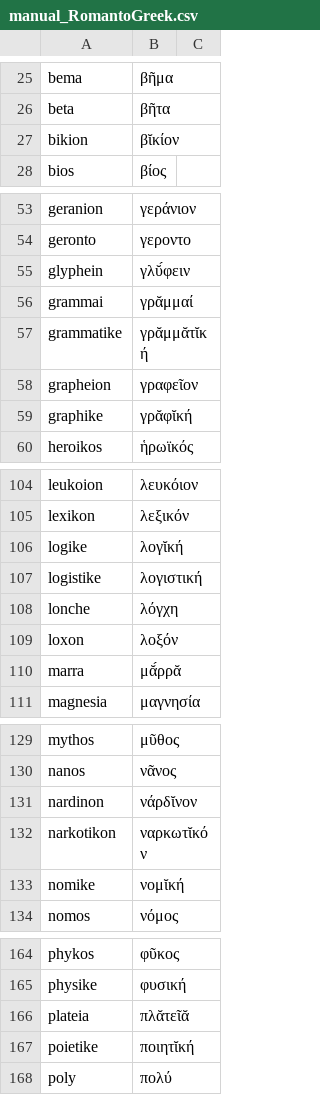
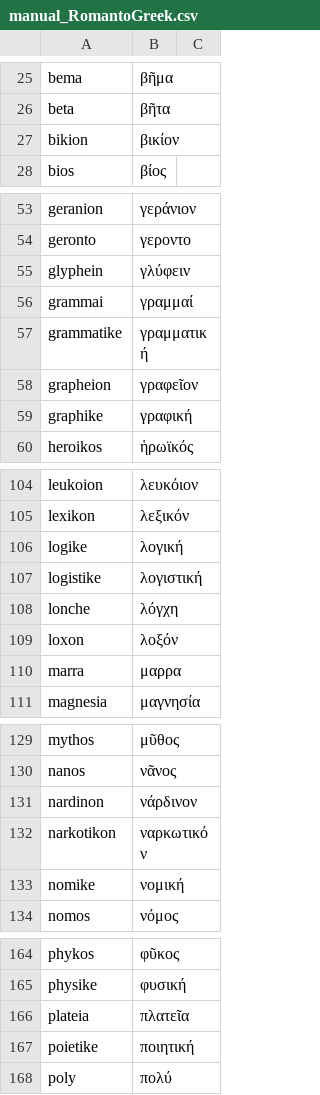
Before and after one commit to BraydenKO/Jastrow-Klein-Dicts, a CSV file: Merge/data/manual_RomantoGreek.csv, drawn as a sheet; only a part is shown, gaps mark what is left out; the diff covers the shown part only.

```diff
--- a/Merge/data/manual_RomantoGreek.csv
+++ b/Merge/data/manual_RomantoGreek.csv
@@ -26,3 +26,3 @@ bema,βῆμα
 beta,βῆτα
-bikion,βῐκίον
+bikion,βικίον
 bios,βίος
@@ -54,7 +54,7 @@ geranion,γεράνιον
 geronto,γεροντο
-glyphein,γλῠ́φειν
-grammai,γρᾰμμαί
-grammatike,γρᾰμμᾰτῐκή
+glyphein,γλύφειν
+grammai,γραμμαί
+grammatike,γραμματική
 grapheion,γραφεῖον
-graphike,γρᾰφῐκή
+graphike,γραφική
 heroikos,ἡρωϊκός
@@ -105,3 +105,3 @@ leukoion,λευκόιον
 lexikon,λεξικόν
-logike,λογῐκή
+logike,λογική
 logistike,λογιστική
@@ -109,3 +109,3 @@ lonche,λόγχη
 loxon,λοξόν
-marra,μᾰ́ρρᾰ
+marra,μαρρα
 magnesia,μαγνησία
@@ -130,5 +130,5 @@ mythos,μῦθος
 nanos,νᾶνος
-nardinon,νάρδῐνον
-narkotikon,ναρκωτῐκόν
-nomike,νομῐκή
+nardinon,νάρδινον
+narkotikon,ναρκωτικόν
+nomike,νομική
 nomos,νόμος
@@ -165,4 +165,4 @@ phykos,φῦκος
 physike,φυσική
-plateia,πλᾰτεῖᾰ
-poietike,ποιητῐκή
+plateia,πλατεῖα
+poietike,ποιητική
 poly,πολύ
```
Also changed, not shown: 4 edited cells elsewhere in this file, Jastrow/data/01-Merged XML/Greek-Heb_Aram(final).csv, Klein/data/Greek-Heb_Aram(final).csv, 3 other files.
